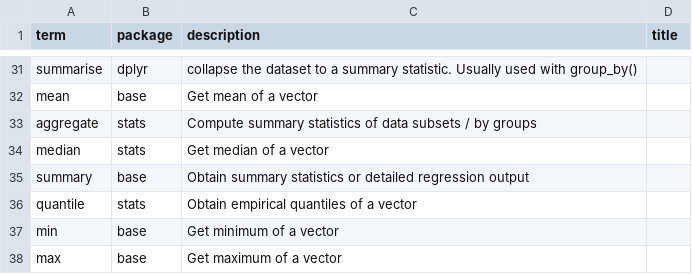
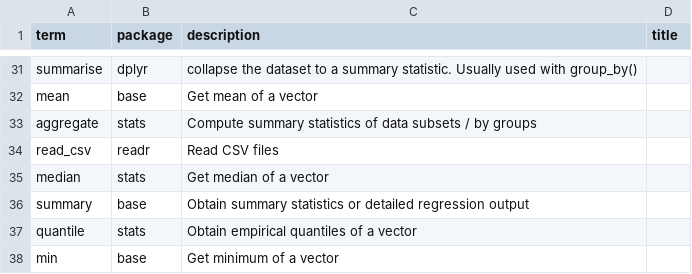
Before and after one commit to DrFloLinke/PO11Q, a CSV file: files/excelfiles/PO11Q_Week 10_Consolidate.csv, drawn as a sheet; only a part is shown, gaps mark what is left out; the shorter side is filled out with more unchanged rows; the diff covers the shown part only; the diff names each change by its address in the sheet, - before the commit and + after, or states it on an @@ line.

```diff
--- a/files/excelfiles/PO11Q_Week 10_Consolidate.csv
+++ b/files/excelfiles/PO11Q_Week 10_Consolidate.csv
+row 34: read_csv | readr | Read CSV files
```
Also changed, not shown: 16 added rows, 29 removed rows, 5 moved rows and 2 edited cells elsewhere in this file, files/excelfiles/PO11Q_Week 8_All.csv, files/excelfiles/PO11Q_Week 8_Consolidate.csv, 47 other files.
